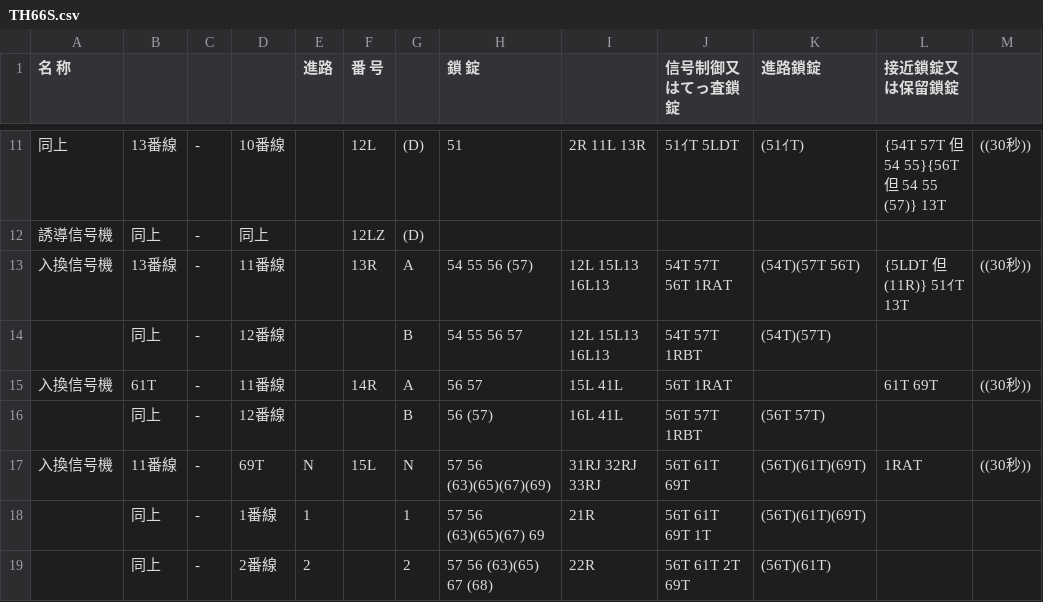
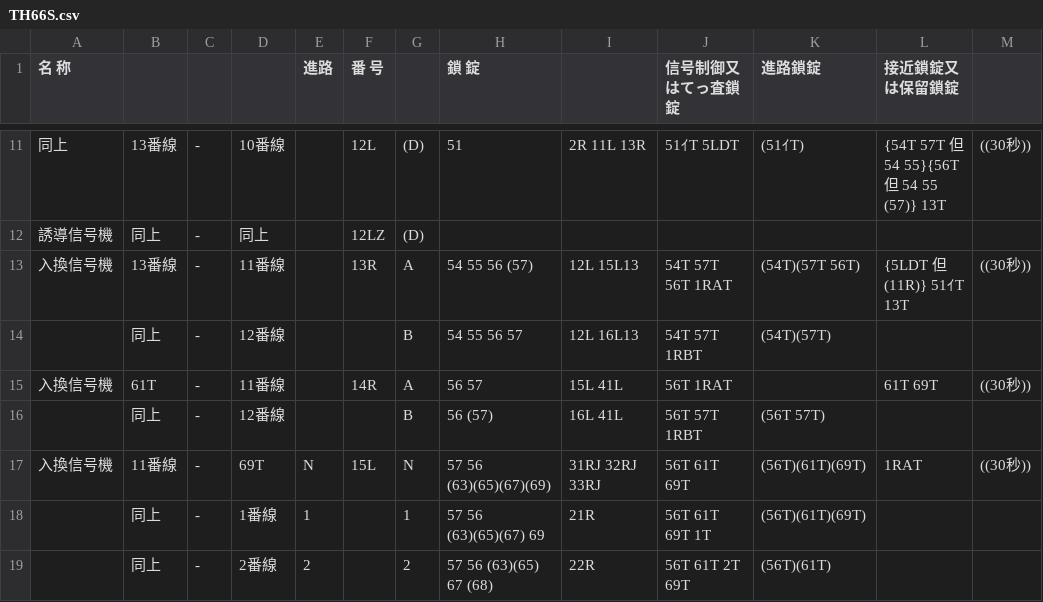
Before and after one commit to daidoji-traincrew-office/Traincrew_MultiATS_Server, a CSV file: Traincrew_MultiATS_Server.Crew/Data/RendoTable/TH66S.csv, drawn as a sheet; only a part is shown, gaps mark what is left out.

```diff
--- a/Traincrew_MultiATS_Server.Crew/Data/RendoTable/TH66S.csv
+++ b/Traincrew_MultiATS_Server.Crew/Data/RendoTable/TH66S.csv
@@ -12,4 +12,4 @@
 誘導信号機,同上,-,同上,,12LZ,(D),,,,,,
-入換信号機,13番線,-,11番線,,13R,A, 54  55  56 (57),12L 15L13 16L13,54T 57T 56T 1RAT,(54T)(57T 56T),{5LDT 但(11R)} 51ｲT 13T,((30秒))
-,同上,-,12番線,,,B, 54  55  56  57,12L 15L13 16L13,54T 57T 1RBT,(54T)(57T),,
+入換信号機,13番線,-,11番線,,13R,A, 54  55  56 (57),12L 15L13,54T 57T 56T 1RAT,(54T)(57T 56T),{5LDT 但(11R)} 51ｲT 13T,((30秒))
+,同上,-,12番線,,,B, 54  55  56  57,12L 16L13,54T 57T 1RBT,(54T)(57T),,
 入換信号機,61T,-,11番線,,14R,A, 56  57,15L 41L,56T 1RAT,,61T 69T,((30秒))
```
Also changed, not shown: Traincrew_MultiATS_Server.Crew/Data/RendoTable/TH67.csv, Traincrew_MultiATS_Server.Crew/Data/RendoTable/TH71.csv, 2 other files.
